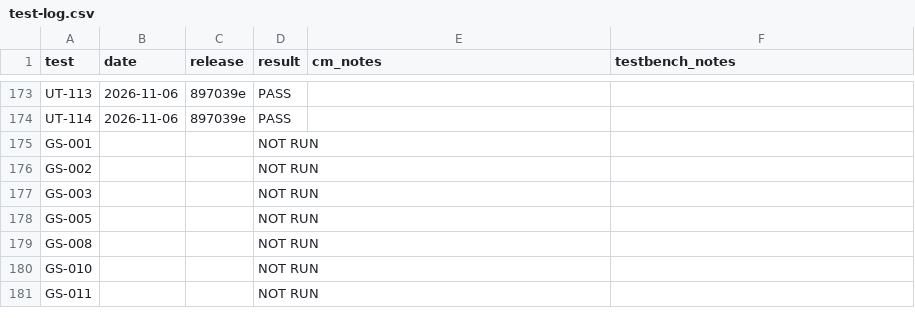
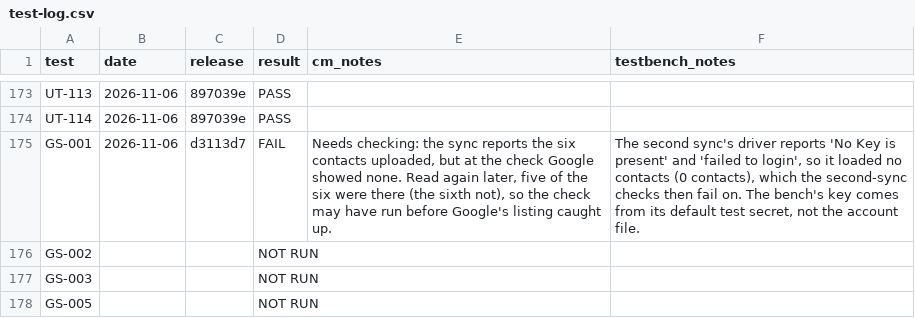
Before and after one commit to trumpton/ContactManager, a CSV file: documents/test-log.csv, drawn as a sheet; only a part is shown, gaps mark what is left out; the shorter side is filled out with more unchanged rows.

```diff
--- a/documents/test-log.csv
+++ b/documents/test-log.csv
@@ -174,3 +174,3 @@ UT-113,2026-11-06,897039e,PASS,,
 UT-114,2026-11-06,897039e,PASS,,
-GS-001,,,NOT RUN,,
+GS-001,2026-11-06,d3113d7,FAIL,"Needs checking: the sync reports the six contacts uploaded, but at the check Google showed none. Read again later, five of the six were there (the sixth not), so the check may have run before Google's listing caught up.","The second sync's driver reports 'No Key is present' and 'failed to login', so it loaded no contacts (0 contacts), which the second-sync checks then fail on. The bench's key comes from its default test secret, not the account file."
 GS-002,,,NOT RUN,,
```
